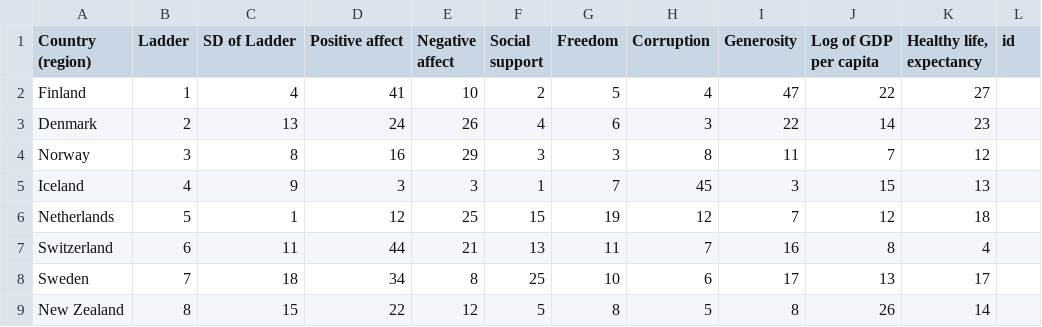
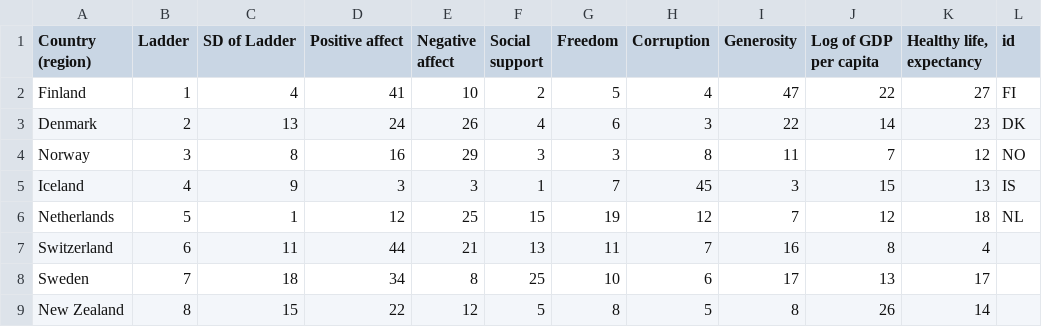
Before and after one commit to Braxmaster/happy_data_vis, a CSV file: world-happiness-report-2019.csv, drawn as a sheet; only a part is shown; the diff names each change by its address in the sheet, - before the commit and + after, or states it on an @@ line.

Commit message:
World map works. And general layout is a thing

```diff
--- a/world-happiness-report-2019.csv
+++ b/world-happiness-report-2019.csv
-L2 (id): (empty)
+L2 (id): FI
-L3 (id): (empty)
+L3 (id): DK
-L4 (id): (empty)
+L4 (id): NO
-L5 (id): (empty)
+L5 (id): IS
-L6 (id): (empty)
+L6 (id): NL
```
Also changed, not shown: 4 other files.
